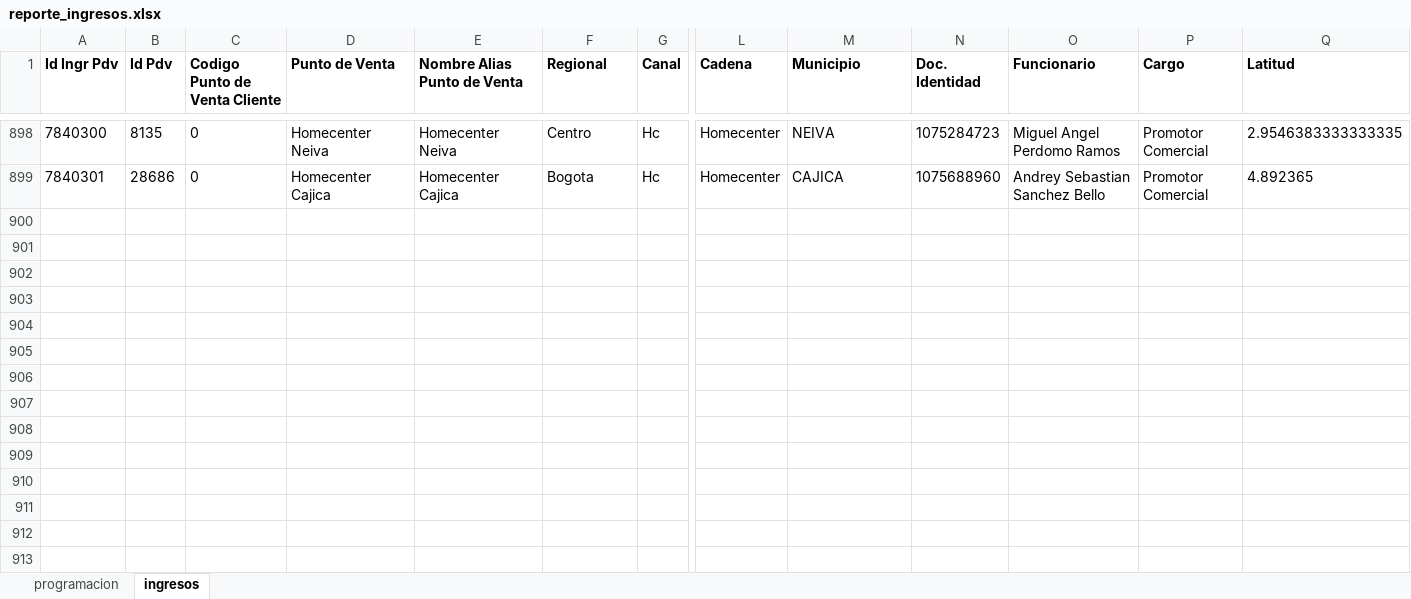
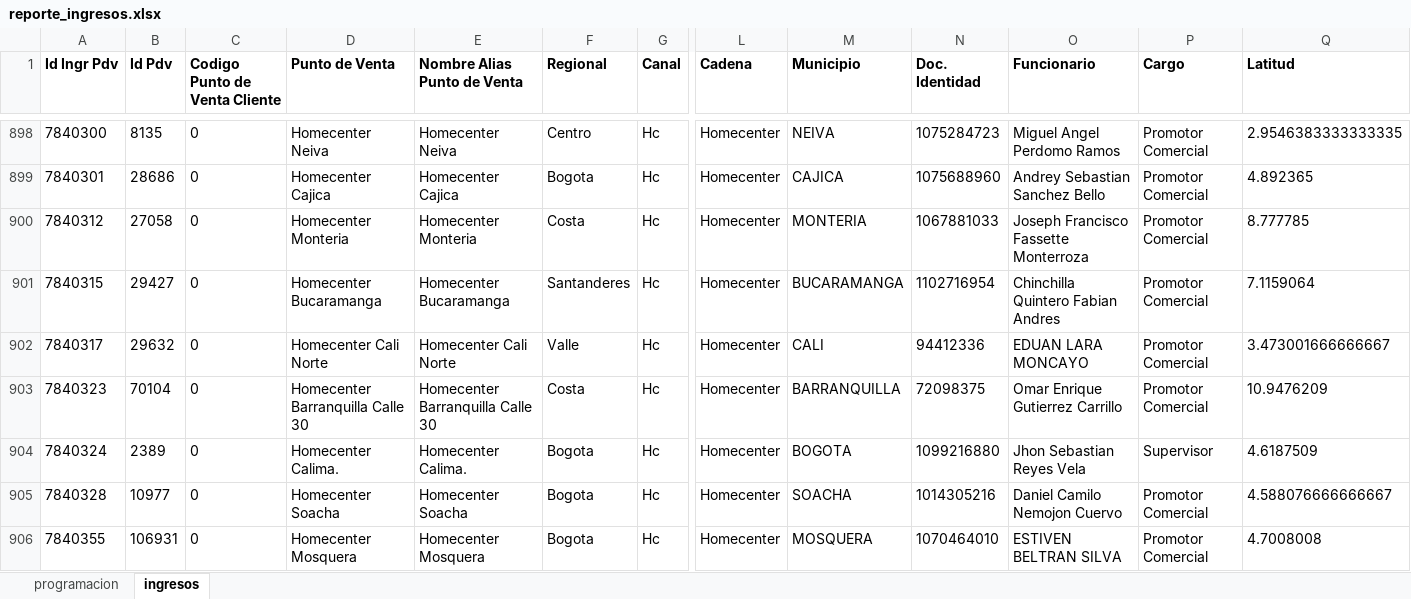
Before and after one commit to johangarzon19/monitor-ingresosv2, an Excel workbook: data/reporte_ingresos.xlsx, sheet ingresos, drawn as a sheet; only a part is shown, gaps mark what is left out; values as stored, in another font and other column widths than the file's, no borders; rows hold the shown columns only; the diff covers the shown part only; the diff names each change by its address in the sheet, - before the commit and + after, or states it on an @@ line.

Commit message:
Actualizar datos de ingresos

```diff
--- a/data/reporte_ingresos.xlsx (sheet ingresos)
+++ b/data/reporte_ingresos.xlsx (sheet ingresos)
+row 900: 7840312 | 27058 | 0 | Homecenter Monteria | Homecenter Monteria | Costa | Hc | Homecenter | MONTERIA | 1067881033 | Joseph Francisco Fassette Monterroza | Promotor Comercial | 8.777785
+row 901: 7840315 | 29427 | 0 | Homecenter Bucaramanga | Homecenter Bucaramanga | Santanderes | Hc | Homecenter | BUCARAMANGA | 1102716954 | Chinchilla Quintero Fabian Andres | Promotor Comercial | 7.1159064
+row 902: 7840317 | 29632 | 0 | Homecenter Cali Norte | Homecenter Cali Norte | Valle | Hc | Homecenter | CALI | 94412336 | EDUAN LARA MONCAYO | Promotor Comercial | 3.473001666666667
+row 903: 7840323 | 70104 | 0 | Homecenter Barranquilla Calle 30 | Homecenter Barranquilla Calle 30 | Costa | Hc | Homecenter | BARRANQUILLA | 72098375 | Omar Enrique Gutierrez Carrillo | Promotor Comercial | 10.9476209
+row 904: 7840324 | 2389 | 0 | Homecenter Calima. | Homecenter Calima. | Bogota | Hc | Homecenter | BOGOTA | 1099216880 | Jhon Sebastian Reyes Vela | Supervisor | 4.6187509
+row 905: 7840328 | 10977 | 0 | Homecenter Soacha | Homecenter Soacha | Bogota | Hc | Homecenter | SOACHA | 1014305216 | Daniel Camilo Nemojon Cuervo | Promotor Comercial | 4.588076666666667
+row 906: 7840355 | 106931 | 0 | Homecenter Mosquera | Homecenter Mosquera | Bogota | Hc | Homecenter | MOSQUERA | 1070464010 | ESTIVEN BELTRAN SILVA | Promotor Comercial | 4.7008008
```
Also changed, not shown: 7 added rows elsewhere in this sheet.
